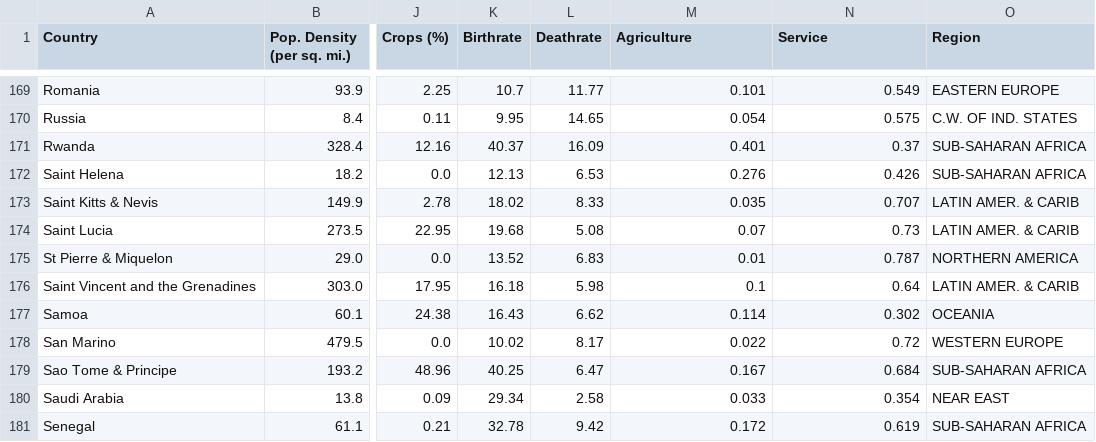
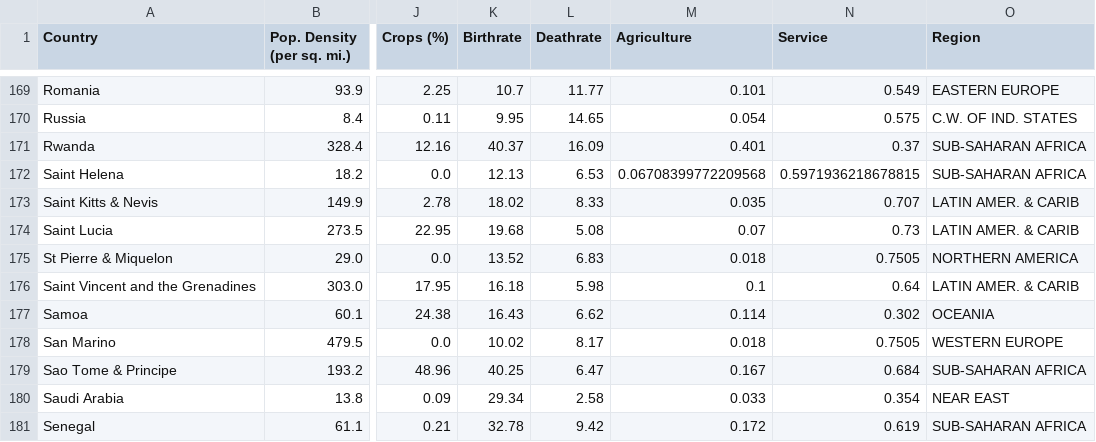
Before and after one commit to Eduardodelacruzmaldonado/Proyecto_PCA_Datos_Mundo, a CSV file: resultados/base_depurada.csv, drawn as a sheet; only a part is shown, gaps mark what is left out; the diff covers the shown part only; the diff names each change by its address in the sheet, - before the commit and + after, or states it on an @@ line.

```diff
--- a/resultados/base_depurada.csv
+++ b/resultados/base_depurada.csv
-M172 (Agriculture): 0.276
+M172 (Agriculture): 0.06708399772209568
-N172 (Service): 0.426
+N172 (Service): 0.5971936218678815
-M175 (Agriculture): 0.01
+M175 (Agriculture): 0.018
-N175 (Service): 0.787
+N175 (Service): 0.7505
-M178 (Agriculture): 0.022
+M178 (Agriculture): 0.018
-N178 (Service): 0.72
+N178 (Service): 0.7505
```
Also changed, not shown: 45 edited cells elsewhere in this file, resultados/base_transformada.csv, resultados/matriz_cargas.csv, 48 other files.
